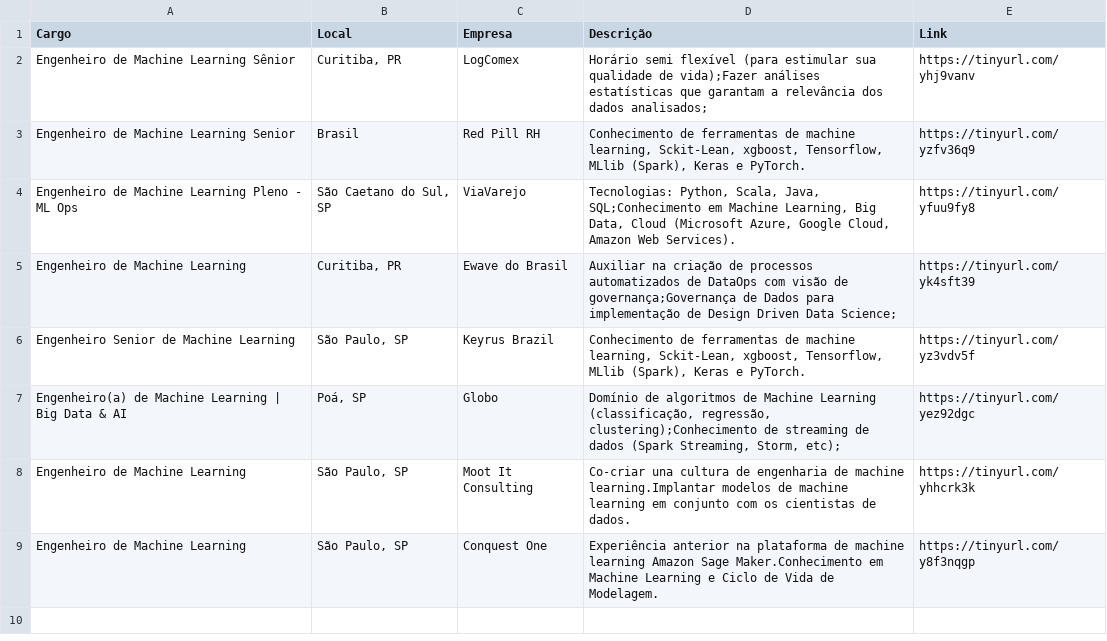
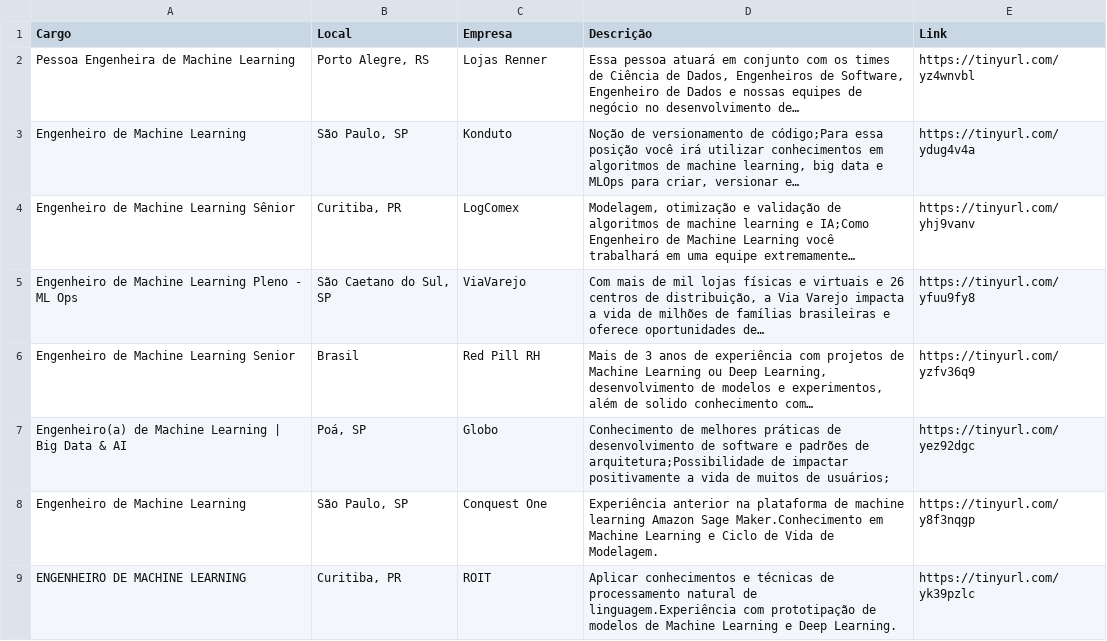
Before and after one commit to silviolima07/App-Indeed, a CSV file: CSV/indeed_Engenheiro_de_Machine_Learning.csv, drawn as a sheet.

```diff
--- a/CSV/indeed_Engenheiro_de_Machine_Learning.csv
+++ b/CSV/indeed_Engenheiro_de_Machine_Learning.csv
@@ -1,9 +1,9 @@
 Cargo,Local,Empresa,Descrição,Link
-Engenheiro de Machine Learning Sênior,"Curitiba, PR",LogComex,Horário semi flexível (para estimular sua qualidade de vida);Fazer análises estatísticas que garantam a relevância dos dados analisados;,https://tinyurl.com/yhj9vanv
-Engenheiro de Machine Learning Senior,Brasil,Red Pill RH,"Conhecimento de ferramentas de machine learning, Sckit-Lean, xgboost, Tensorflow, MLlib (Spark), Keras e PyTorch.",https://tinyurl.com/yzfv36q9
-Engenheiro de Machine Learning Pleno - ML Ops,"São Caetano do Sul, SP",ViaVarejo,"Tecnologias: Python, Scala, Java, SQL;Conhecimento em Machine Learning, Big Data, Cloud (Microsoft Azure, Google Cloud, Amazon Web Services).",https://tinyurl.com/yfuu9fy8
-Engenheiro de Machine Learning,"Curitiba, PR",Ewave do Brasil,Auxiliar na criação de processos automatizados de DataOps com visão de governança;Governança de Dados para implementação de Design Driven Data Science;,https://tinyurl.com/yk4sft39
-Engenheiro Senior de Machine Learning,"São Paulo, SP",Keyrus Brazil,"Conhecimento de ferramentas de machine learning, Sckit-Lean, xgboost, Tensorflow, MLlib (Spark), Keras e PyTorch.",https://tinyurl.com/yz3vdv5f
-Engenheiro(a) de Machine Learning | Big Data & AI,"Poá, SP",Globo,"Domínio de algoritmos de Machine Learning (classificação, regressão, clustering);Conhecimento de streaming de dados (Spark Streaming, Storm, etc);",https://tinyurl.com/yez92dgc
-Engenheiro de Machine Learning,"São Paulo, SP",Moot It Consulting,Co-criar una cultura de engenharia de machine learning.Implantar modelos de machine learning em conjunto com os cientistas de dados.,https://tinyurl.com/yhhcrk3k
+Pessoa Engenheira de Machine Learning,"Porto Alegre, RS",Lojas Renner,"Essa pessoa atuará em conjunto com os times de Ciência de Dados, Engenheiros de Software, Engenheiro de Dados e nossas equipes de negócio no desenvolvimento de…",https://tinyurl.com/yz4wnvbl
+Engenheiro de Machine Learning,"São Paulo, SP",Konduto,"Noção de versionamento de código;Para essa posição você irá utilizar conhecimentos em algoritmos de machine learning, big data e MLOps para criar, versionar e…",https://tinyurl.com/ydug4v4a
+Engenheiro de Machine Learning Sênior,"Curitiba, PR",LogComex,"Modelagem, otimização e validação de algoritmos de machine learning e IA;Como Engenheiro de Machine Learning você trabalhará em uma equipe extremamente…",https://tinyurl.com/yhj9vanv
+Engenheiro de Machine Learning Pleno - ML Ops,"São Caetano do Sul, SP",ViaVarejo,"Com mais de mil lojas físicas e virtuais e 26 centros de distribuição, a Via Varejo impacta a vida de milhões de famílias brasileiras e oferece oportunidades de…",https://tinyurl.com/yfuu9fy8
+Engenheiro de Machine Learning Senior,Brasil,Red Pill RH,"Mais de 3 anos de experiência com projetos de Machine Learning ou Deep Learning, desenvolvimento de modelos e experimentos, além de solido conhecimento com…",https://tinyurl.com/yzfv36q9
+Engenheiro(a) de Machine Learning | Big Data & AI,"Poá, SP",Globo,Conhecimento de melhores práticas de desenvolvimento de software e padrões de arquitetura;Possibilidade de impactar positivamente a vida de muitos de usuários;,https://tinyurl.com/yez92dgc
 Engenheiro de Machine Learning,"São Paulo, SP",Conquest One,Experiência anterior na plataforma de machine learning Amazon Sage Maker.Conhecimento em Machine Learning e Ciclo de Vida de Modelagem.,https://tinyurl.com/y8f3nqgp
+ENGENHEIRO DE MACHINE LEARNING,"Curitiba, PR",ROIT,Aplicar conhecimentos e técnicas de processamento natural de linguagem.Experiência com prototipação de modelos de Machine Learning e Deep Learning.,https://tinyurl.com/yk39pzlc
```
Also changed, not shown: 1 other file.
